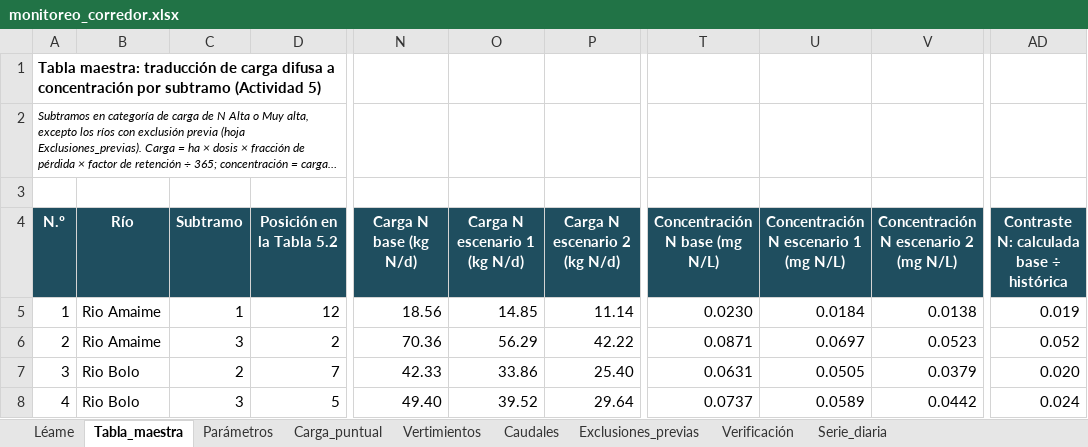
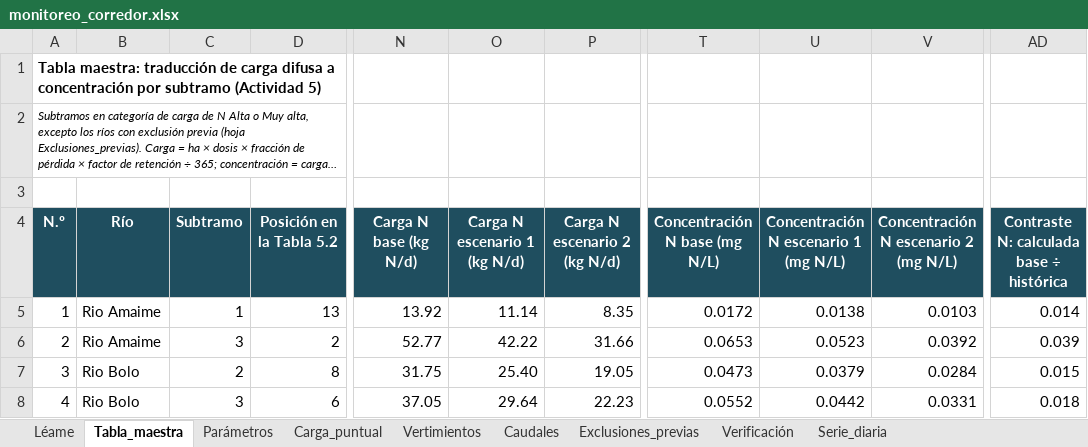
Before and after one commit to saulo1112/RioCauca_Baseline, an Excel workbook: docs/monitoreo_corredor.xlsx, sheet Tabla_maestra, drawn as a sheet; only a part is shown, gaps mark what is left out; long unchanged cells end in …; values as stored, in another font and other column widths than the file's, no borders; the diff covers the shown part only; the diff names each change by its address in the sheet, - before the commit and + after, or states it on an @@ line.

```diff
--- a/docs/monitoreo_corredor.xlsx (sheet Tabla_maestra)
+++ b/docs/monitoreo_corredor.xlsx (sheet Tabla_maestra)
-D5 (Posición en la Tabla 5.2): 12
+D5 (Posición en la Tabla 5.2): 13
-N5 (Carga N base (kg N/d)): 18.56
+N5 (Carga N base (kg N/d)): 13.92
-O5 (Carga N escenario 1 (kg N/d)): 14.85
+O5 (Carga N escenario 1 (kg N/d)): 11.14
-P5 (Carga N escenario 2 (kg N/d)): 11.14
+P5 (Carga N escenario 2 (kg N/d)): 8.35
-T5 (Concentración N base (mg N/L)): 0.0230
+T5 (Concentración N base (mg N/L)): 0.0172
-U5: 0.0184
+U5: 0.0138
-V5: 0.0138
+V5: 0.0103
-AD5: 0.019
+AD5: 0.014
-N6 (Carga N base (kg N/d)): 70.36
+N6 (Carga N base (kg N/d)): 52.77
-O6 (Carga N escenario 1 (kg N/d)): 56.29
+O6 (Carga N escenario 1 (kg N/d)): 42.22
-P6 (Carga N escenario 2 (kg N/d)): 42.22
+P6 (Carga N escenario 2 (kg N/d)): 31.66
-T6 (Concentración N base (mg N/L)): 0.0871
+T6 (Concentración N base (mg N/L)): 0.0653
-U6: 0.0697
+U6: 0.0523
-V6: 0.0523
+V6: 0.0392
-AD6: 0.052
+AD6: 0.039
-D7 (Posición en la Tabla 5.2): 7
+D7 (Posición en la Tabla 5.2): 8
-N7 (Carga N base (kg N/d)): 42.33
+N7 (Carga N base (kg N/d)): 31.75
-O7 (Carga N escenario 1 (kg N/d)): 33.86
+O7 (Carga N escenario 1 (kg N/d)): 25.40
-P7 (Carga N escenario 2 (kg N/d)): 25.40
+P7 (Carga N escenario 2 (kg N/d)): 19.05
-T7 (Concentración N base (mg N/L)): 0.0631
+T7 (Concentración N base (mg N/L)): 0.0473
-U7: 0.0505
+U7: 0.0379
-V7: 0.0379
+V7: 0.0284
-AD7: 0.020
+AD7: 0.015
-D8 (Posición en la Tabla 5.2): 5
+D8 (Posición en la Tabla 5.2): 6
-N8 (Carga N base (kg N/d)): 49.40
+N8 (Carga N base (kg N/d)): 37.05
-O8 (Carga N escenario 1 (kg N/d)): 39.52
+O8 (Carga N escenario 1 (kg N/d)): 29.64
-P8 (Carga N escenario 2 (kg N/d)): 29.64
+P8 (Carga N escenario 2 (kg N/d)): 22.23
-T8 (Concentración N base (mg N/L)): 0.0737
+T8 (Concentración N base (mg N/L)): 0.0552
-U8: 0.0589
+U8: 0.0442
-V8: 0.0442
+V8: 0.0331
-AD8: 0.024
+AD8: 0.018
```
Also changed, not shown: 65 edited cells elsewhere in this sheet, sheet Verificación, sheet Carga_puntual, sheet Exclusiones_previas, sheet Parámetros, sheet Léame, formulas that keep their value, 8 other files.
